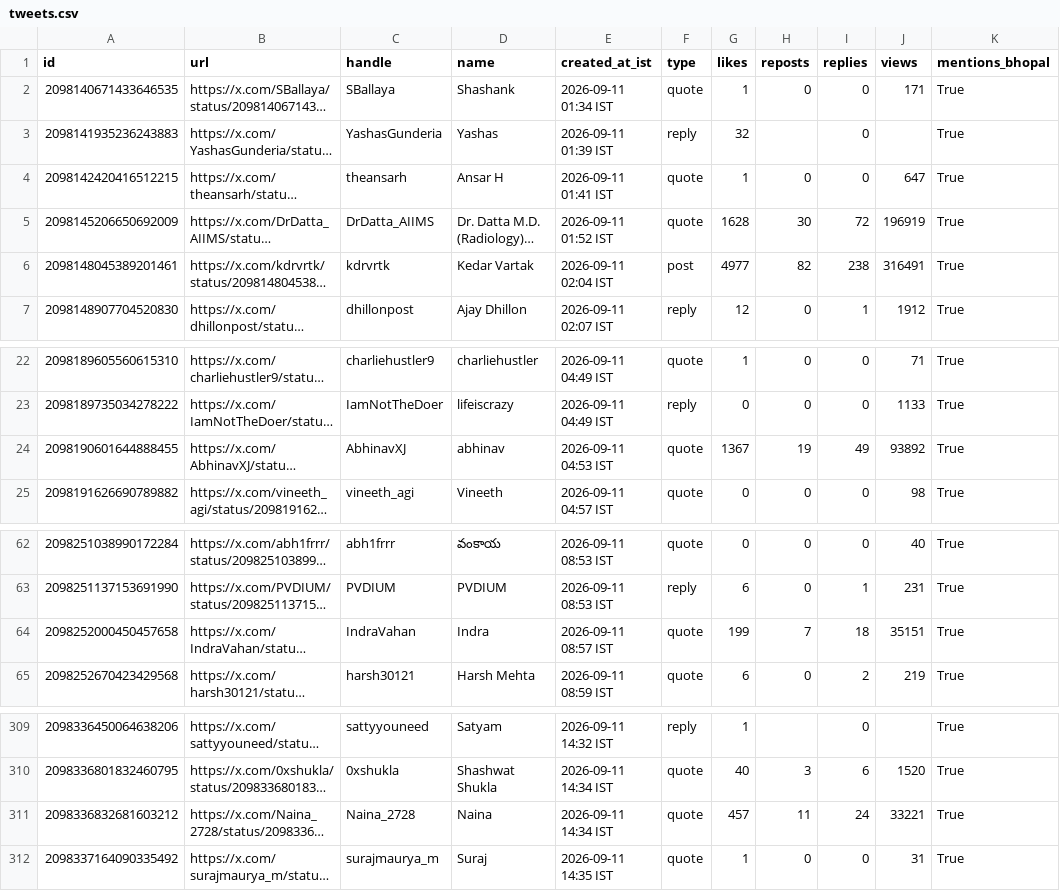
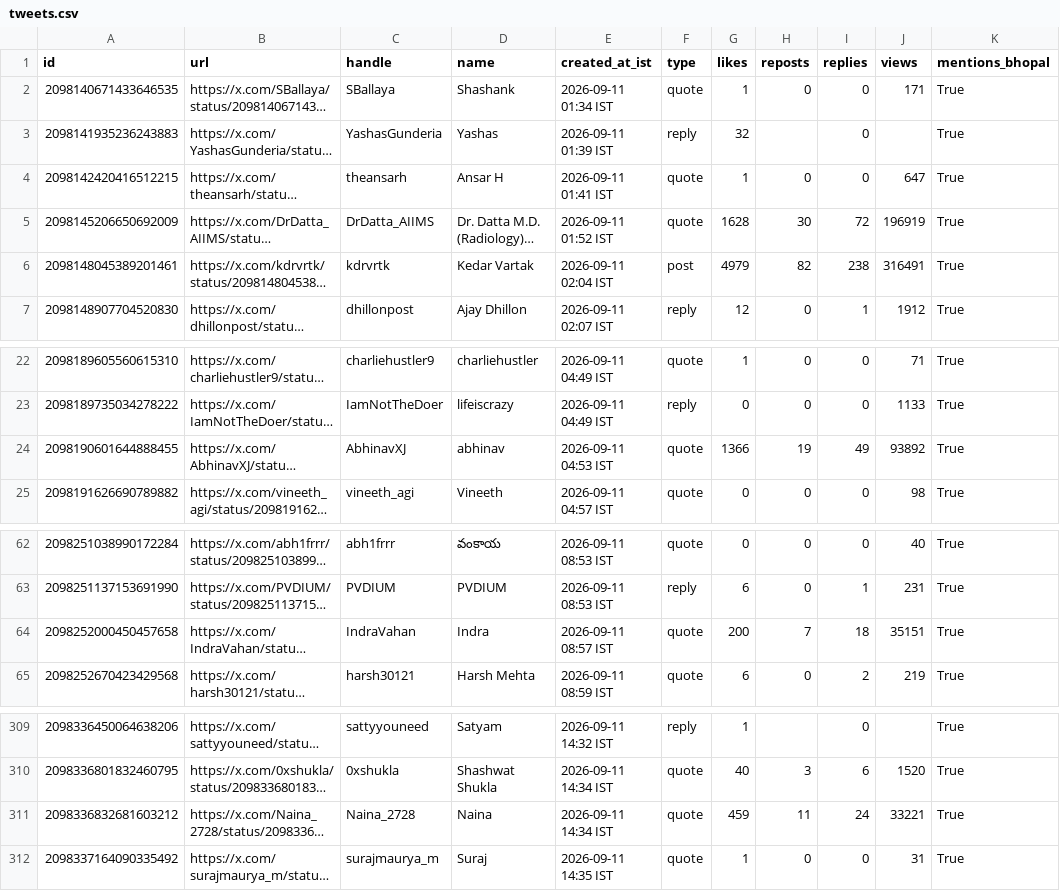
Before and after one commit to Vishal4742/claude-community-bhopal, a CSV file: blog/fable-5-1-build-days-bhopal/tweets.csv, drawn as a sheet; only a part is shown, gaps mark what is left out; long unchanged cells end in …; the diff names each change by its address in the sheet, - before the commit and + after, or states it on an @@ line.

```diff
--- a/blog/fable-5-1-build-days-bhopal/tweets.csv
+++ b/blog/fable-5-1-build-days-bhopal/tweets.csv
-G6 (likes): 4977
+G6 (likes): 4979
-G24 (likes): 1367
+G24 (likes): 1366
-G64 (likes): 199
+G64 (likes): 200
-G311 (likes): 457
+G311 (likes): 459
```
Also changed, not shown: 2 other files.
